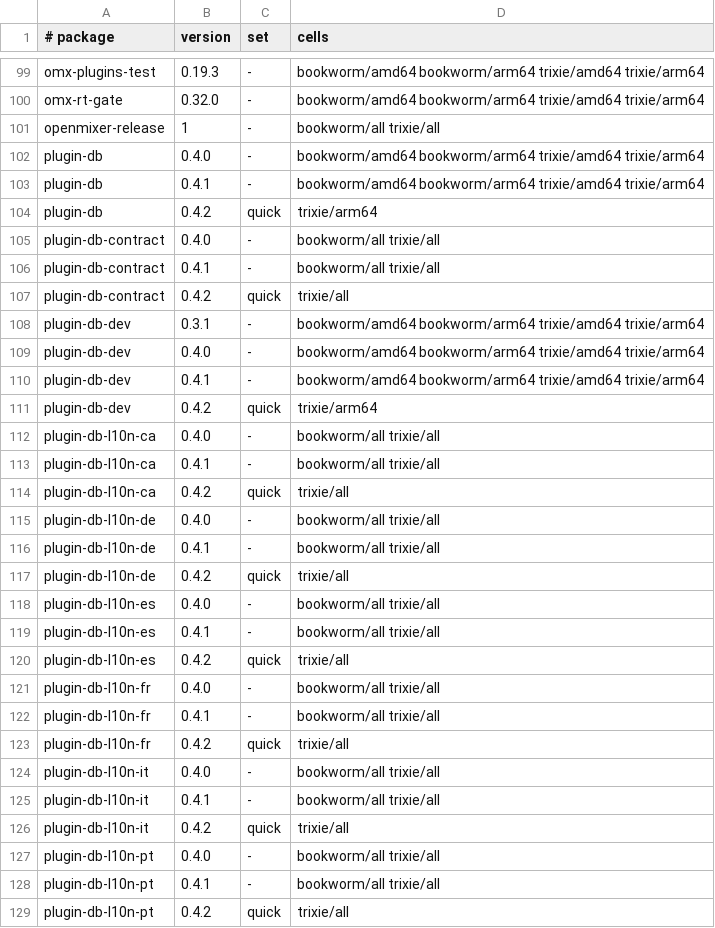
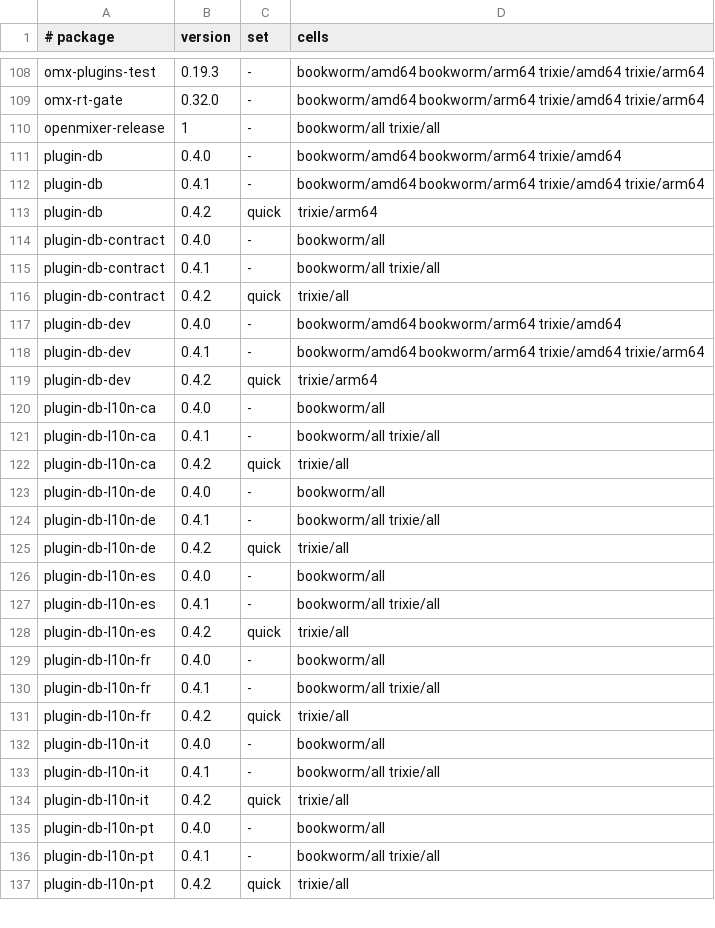
Before and after one commit to Open-Mixer/open-mixer.github.io, a TSV file: deb/cells.tsv, drawn as a sheet; only a part is shown, gaps mark what is left out; the diff covers the shown part only.

```diff
--- a/deb/cells.tsv
+++ b/deb/cells.tsv
@@ -101,28 +110,27 @@ omx-rt-gate	0.32.0	-	bookworm/amd64 bookworm/arm64 trixie/amd64 trixie/arm64
 openmixer-release	1	-	bookworm/all trixie/all
-plugin-db	0.4.0	-	bookworm/amd64 bookworm/arm64 trixie/amd64 trixie/arm64
+plugin-db	0.4.0	-	bookworm/amd64 bookworm/arm64 trixie/amd64
 plugin-db	0.4.1	-	bookworm/amd64 bookworm/arm64 trixie/amd64 trixie/arm64
 plugin-db	0.4.2	quick	trixie/arm64
-plugin-db-contract	0.4.0	-	bookworm/all trixie/all
+plugin-db-contract	0.4.0	-	bookworm/all
 plugin-db-contract	0.4.1	-	bookworm/all trixie/all
 plugin-db-contract	0.4.2	quick	trixie/all
-plugin-db-dev	0.3.1	-	bookworm/amd64 bookworm/arm64 trixie/amd64 trixie/arm64
-plugin-db-dev	0.4.0	-	bookworm/amd64 bookworm/arm64 trixie/amd64 trixie/arm64
+plugin-db-dev	0.4.0	-	bookworm/amd64 bookworm/arm64 trixie/amd64
 plugin-db-dev	0.4.1	-	bookworm/amd64 bookworm/arm64 trixie/amd64 trixie/arm64
 plugin-db-dev	0.4.2	quick	trixie/arm64
-plugin-db-l10n-ca	0.4.0	-	bookworm/all trixie/all
+plugin-db-l10n-ca	0.4.0	-	bookworm/all
 plugin-db-l10n-ca	0.4.1	-	bookworm/all trixie/all
 plugin-db-l10n-ca	0.4.2	quick	trixie/all
-plugin-db-l10n-de	0.4.0	-	bookworm/all trixie/all
+plugin-db-l10n-de	0.4.0	-	bookworm/all
 plugin-db-l10n-de	0.4.1	-	bookworm/all trixie/all
 plugin-db-l10n-de	0.4.2	quick	trixie/all
-plugin-db-l10n-es	0.4.0	-	bookworm/all trixie/all
+plugin-db-l10n-es	0.4.0	-	bookworm/all
 plugin-db-l10n-es	0.4.1	-	bookworm/all trixie/all
 plugin-db-l10n-es	0.4.2	quick	trixie/all
-plugin-db-l10n-fr	0.4.0	-	bookworm/all trixie/all
+plugin-db-l10n-fr	0.4.0	-	bookworm/all
 plugin-db-l10n-fr	0.4.1	-	bookworm/all trixie/all
 plugin-db-l10n-fr	0.4.2	quick	trixie/all
-plugin-db-l10n-it	0.4.0	-	bookworm/all trixie/all
+plugin-db-l10n-it	0.4.0	-	bookworm/all
 plugin-db-l10n-it	0.4.1	-	bookworm/all trixie/all
 plugin-db-l10n-it	0.4.2	quick	trixie/all
-plugin-db-l10n-pt	0.4.0	-	bookworm/all trixie/all
+plugin-db-l10n-pt	0.4.0	-	bookworm/all
 plugin-db-l10n-pt	0.4.1	-	bookworm/all trixie/all
```
Also changed, not shown: 9 added rows and 9 edited cells elsewhere in this file, 18 other files.
